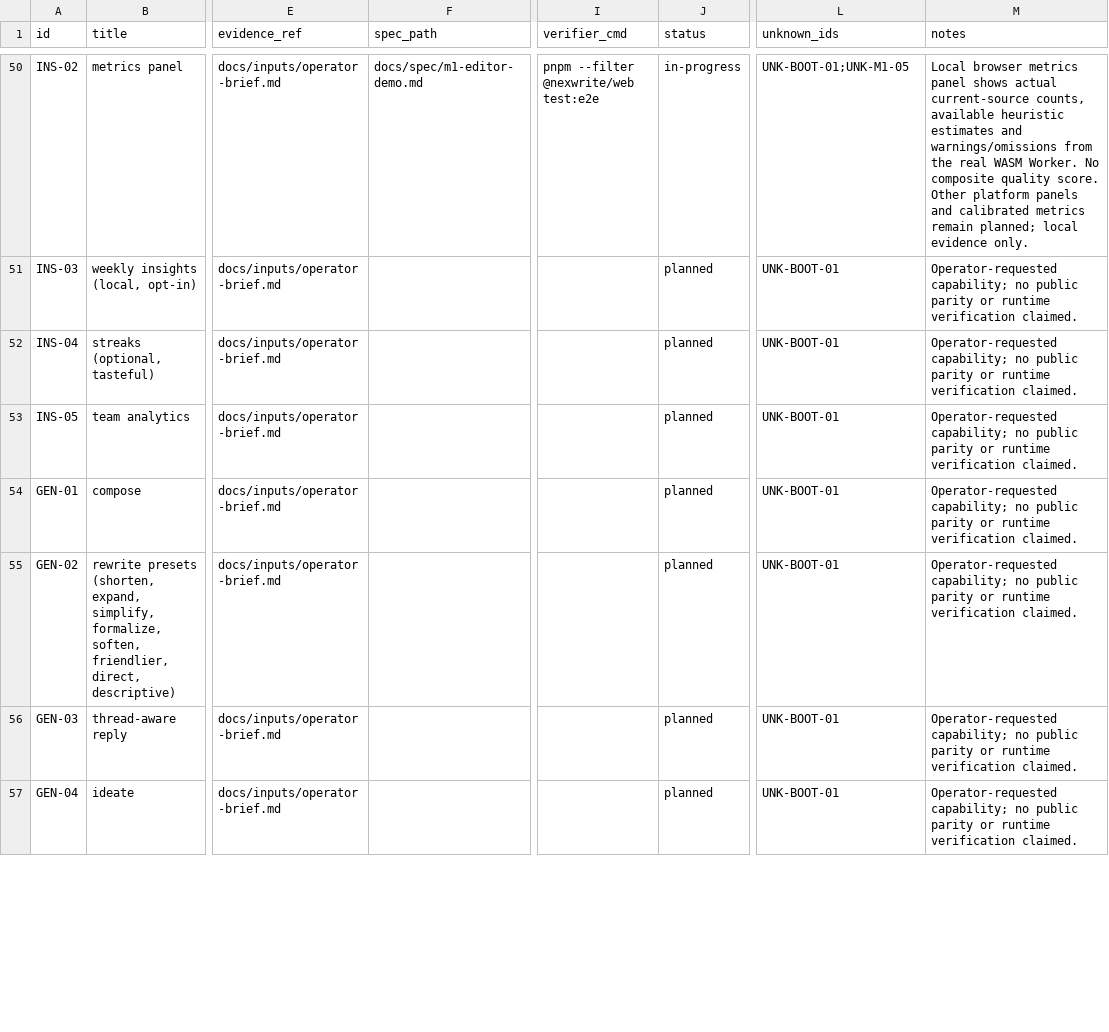
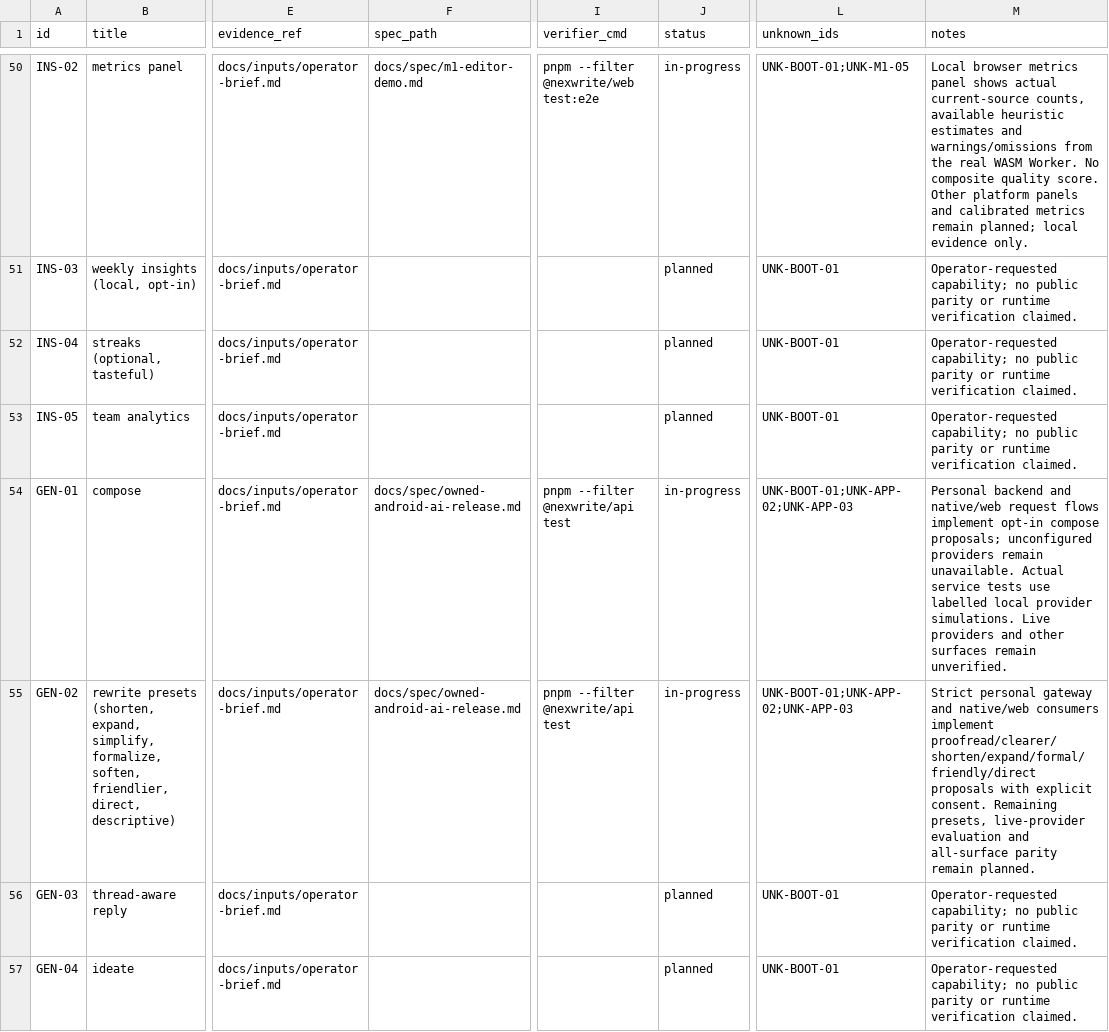
Before and after one commit to harshsinghal10h/Codex, a CSV file: NexWrite/docs/ledger/FEATURES.csv, drawn as a sheet; only a part is shown, gaps mark what is left out; the diff covers the shown part only; the diff names each change by its address in the sheet, - before the commit and + after, or states it on an @@ line.

Commit message:
chore(release): prepare owned Android preview

```diff
--- a/NexWrite/docs/ledger/FEATURES.csv
+++ b/NexWrite/docs/ledger/FEATURES.csv
-F54:F55 (spec_path): (empty)
+F54:F55 (spec_path): docs/spec/owned-android-ai-release.md
-I54:I55 (verifier_cmd): (empty)
+I54:I55 (verifier_cmd): pnpm --filter @nexwrite/api test
-J54:J55 (status): planned
+J54:J55 (status): in-progress
-L54:L55 (unknown_ids): UNK-BOOT-01
+L54:L55 (unknown_ids): UNK-BOOT-01;UNK-APP-02;UNK-APP-03
-M54 (notes): Operator-requested capability; no public parity or runtime verification claimed.
+M54 (notes): Personal backend and native/web request flows implement opt-in compose proposals; unconfigured providers remain unavailable. Actual service tests use labelled local provider simulations. Live providers and other surfaces remain unverified.
-M55 (notes): Operator-requested capability; no public parity or runtime verification claimed.
+M55 (notes): Strict personal gateway and native/web consumers implement proofread/clearer/shorten/expand/formal/friendly/direct proposals with explicit consent. Remaining presets, live-provider evaluation and all-surface parity remain planned.
```
Also changed, not shown: 50 edited cells elsewhere in this file, 43 other files.
